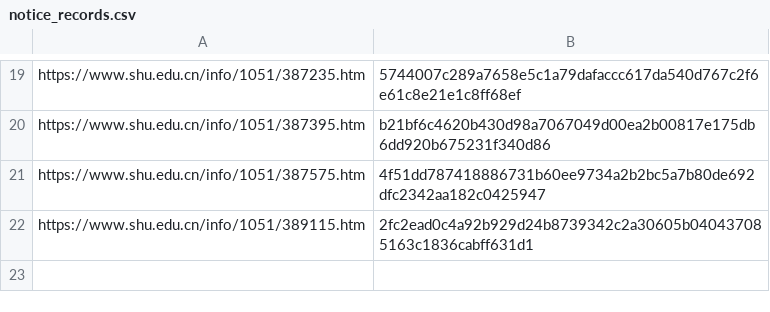
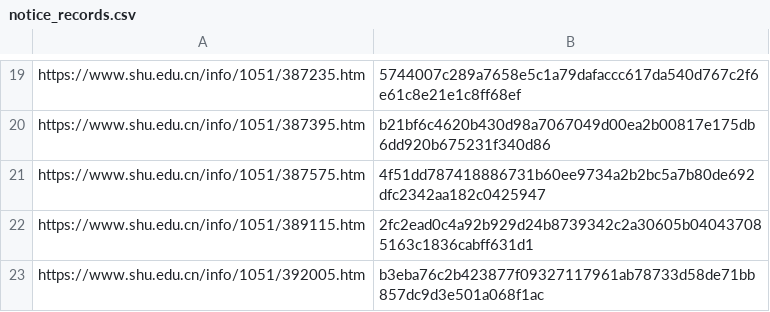
Before and after one commit to GongLinHI/SHU-Notice-Push, a CSV file: resources/notice_records.csv, drawn as a sheet; only a part is shown, gaps mark what is left out; the diff names each change by its address in the sheet, - before the commit and + after, or states it on an @@ line.

```diff
--- a/resources/notice_records.csv
+++ b/resources/notice_records.csv
+row 23: https://www.shu.edu.cn/info/1051/392005.htm | b3eba76c2b423877f09327117961ab78733d58de71bb857dc9d3e501a068f1ac
```
Also changed, not shown: 1 other file.
